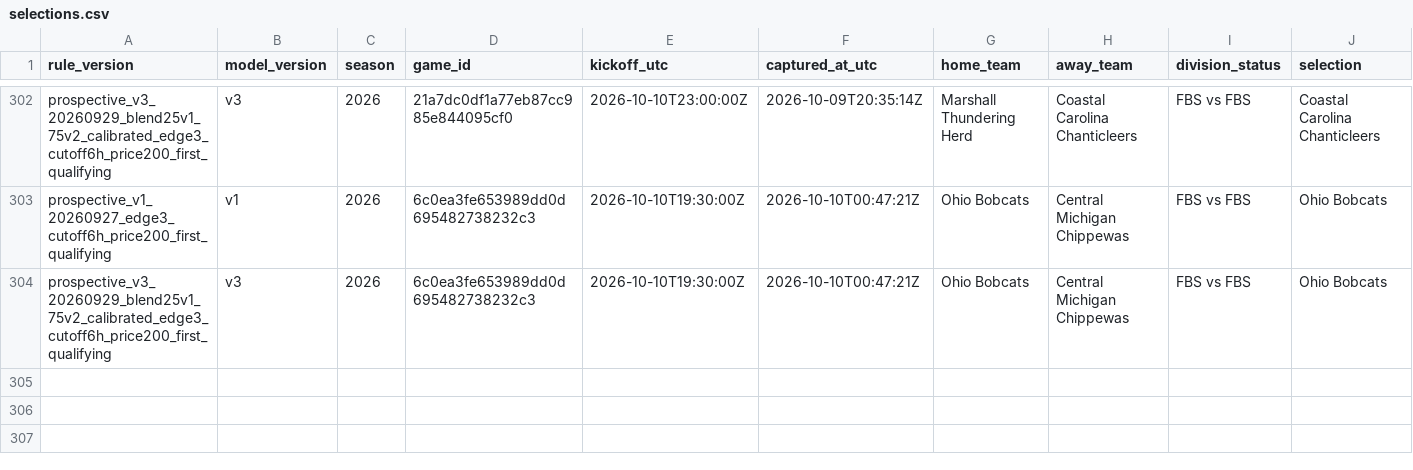
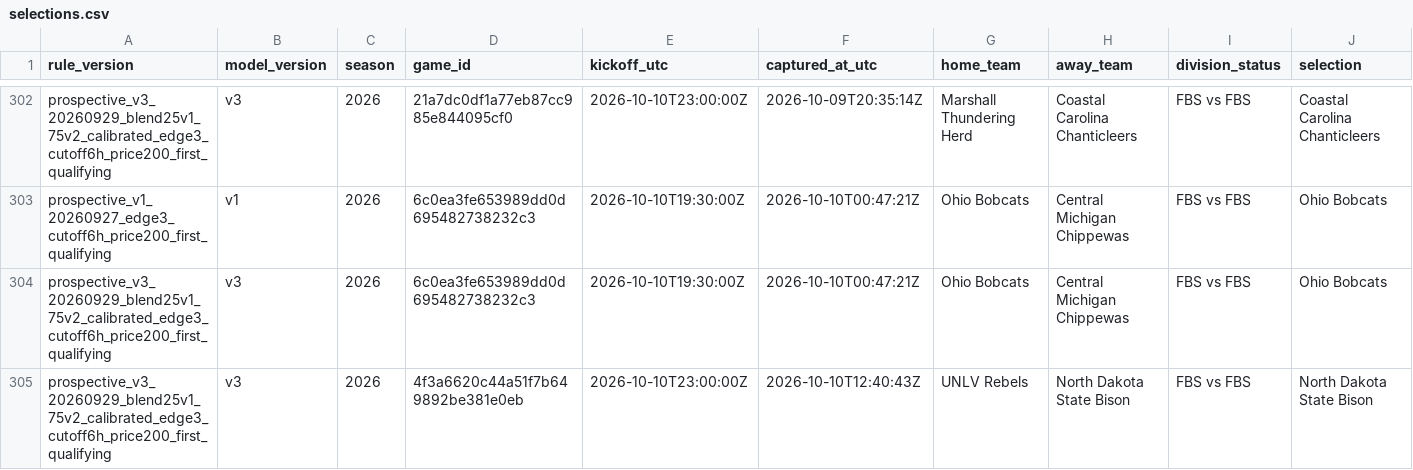
Before and after one commit to JarzCFB/codi-cfb-dashboard, a CSV file: prospective/selections.csv, drawn as a sheet; only a part is shown, gaps mark what is left out; rows hold the shown columns only; the diff names each change by its address in the sheet, - before the commit and + after, or states it on an @@ line.

```diff
--- a/prospective/selections.csv
+++ b/prospective/selections.csv
+row 305: prospective_v3_20260929_blend25v1_75v2_calibrated_edge3_cutoff6h_price200_first_qualifying | v3 | 2026 | 4f3a6620c44a51f7b649892be381e0eb | 2026-10-10T23:00:00Z | 2026-10-10T12:40:43Z | UNLV Rebels | North Dakota State Bison | FBS vs FBS | North Dakota State Bison
```
Also changed, not shown: 1 other file.
